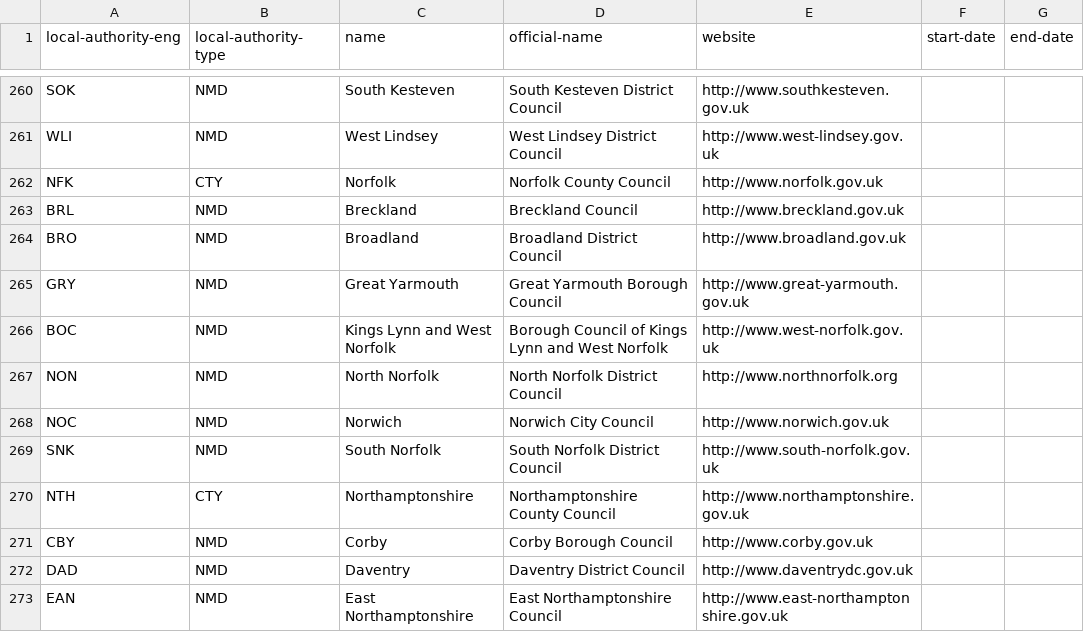
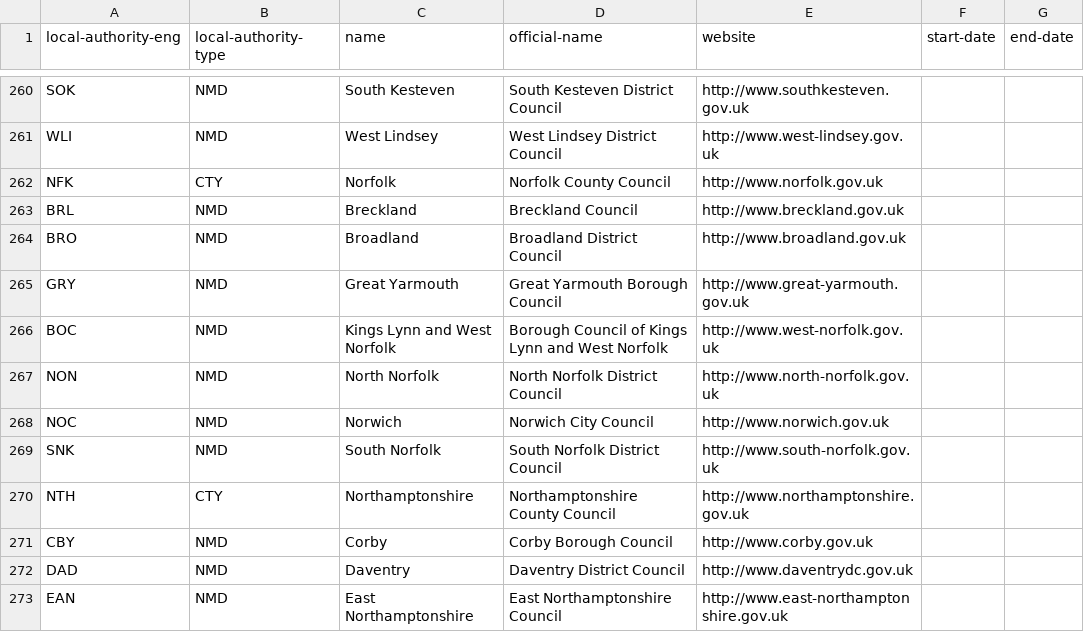
Before and after one commit to openregister/local-authority-data, a TSV file: data/local-authority-eng/local-authorities.tsv, drawn as a sheet; only a part is shown, gaps mark what is left out.

Commit message:
Fix URL for North Norfolk

```diff
--- a/data/local-authority-eng/local-authorities.tsv
+++ b/data/local-authority-eng/local-authorities.tsv
@@ -266,3 +266,3 @@ GRY	NMD	Great Yarmouth	Great Yarmouth Borough Council	http://www.great-yarmouth.
 BOC	NMD	Kings Lynn and West Norfolk	Borough Council of Kings Lynn and West Norfolk	http://www.west-norfolk.gov.uk		
-NON	NMD	North Norfolk	North Norfolk District Council	http://www.northnorfolk.org		
+NON	NMD	North Norfolk	North Norfolk District Council	http://www.north-norfolk.gov.uk		
 NOC	NMD	Norwich	Norwich City Council	http://www.norwich.gov.uk		
```
